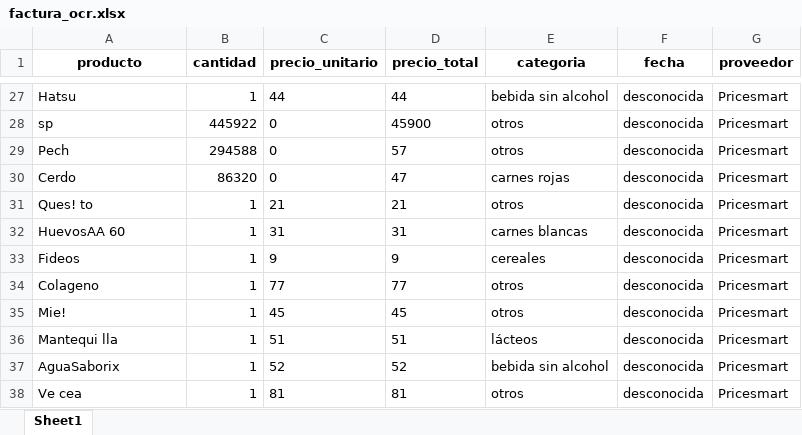
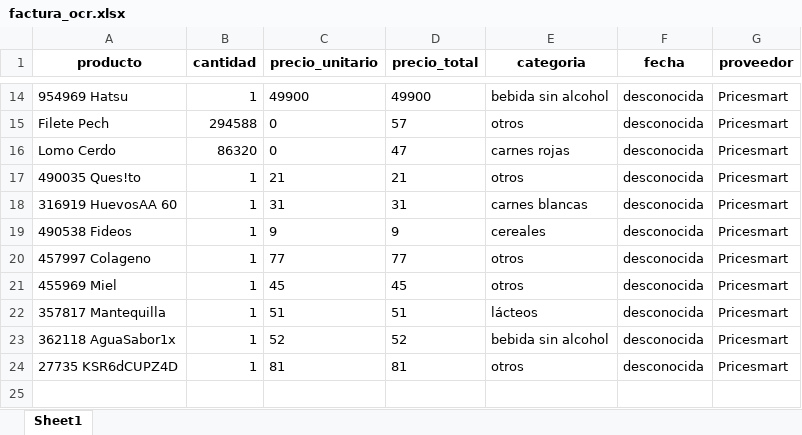
Before and after one commit to FelipeCeballosCustom/Smartket-backend, an Excel workbook: data/factura_ocr.xlsx, sheet Sheet1, drawn as a sheet; only a part is shown, gaps mark what is left out; values as stored, in another font and other column widths than the file's, no borders; removed rows and columns are numbered as before the commit, all else as after; the diff covers the shown part only; the diff names each change by its address in the sheet, - before the commit and + after, or states it on an @@ line.

```diff
--- a/data/factura_ocr.xlsx (sheet Sheet1)
+++ b/data/factura_ocr.xlsx (sheet Sheet1)
-A14 (producto): Hatsu
+A14 (producto): 954969 Hatsu
-C14 (precio_unitario): 44
+C14 (precio_unitario): 49900
-D14 (precio_total): 44
+D14 (precio_total): 49900
-row 28: sp | 445922 | 0 | 45900 | otros | desconocida | Pricesmart
-A15 (producto): Pech
+A15 (producto): Filete Pech
-A16 (producto): Cerdo
+A16 (producto): Lomo Cerdo
-A17 (producto): Ques! to
+A17 (producto): 490035 Ques!to
-A18 (producto): HuevosAA 60
+A18 (producto): 316919 HuevosAA 60
-A19 (producto): Fideos
+A19 (producto): 490538 Fideos
-A20 (producto): Colageno
+A20 (producto): 457997 Colageno
-A21 (producto): Mie!
+A21 (producto): 455969 Miel
-A22 (producto): Mantequi lla
+A22 (producto): 357817 Mantequilla
-A23 (producto): AguaSaborix
+A23 (producto): 362118 AguaSabor1x
-A24 (producto): Ve cea
+A24 (producto): 27735 KSR6dCUPZ4D
```
Also changed, not shown: 1 added row, 14 removed rows and 15 edited cells elsewhere in this sheet, 1 other file.
